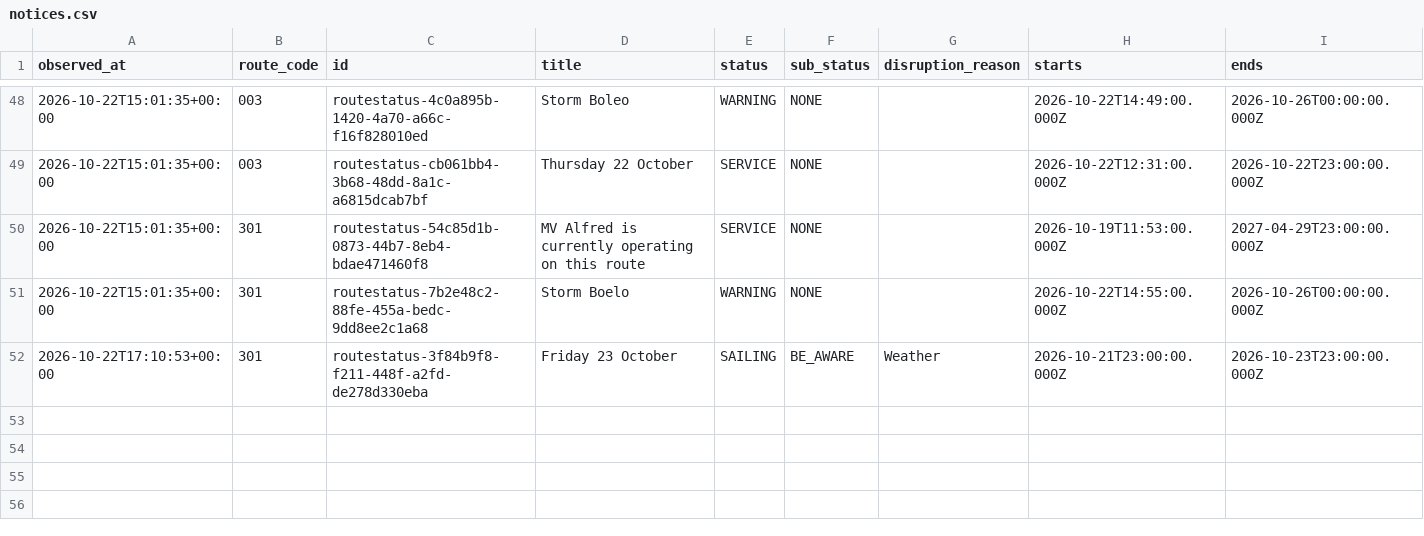
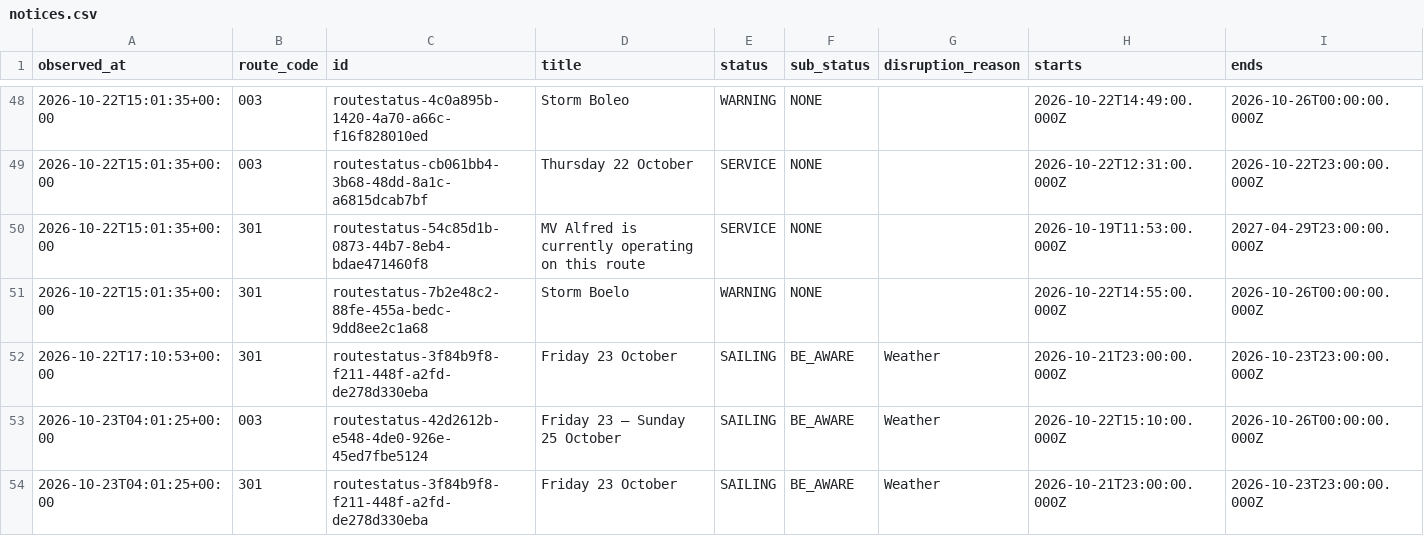
Before and after one commit to SamKelsey/ferry-predictor, a CSV file: notices.csv, drawn as a sheet; only a part is shown, gaps mark what is left out; rows hold the shown columns only; the diff names each change by its address in the sheet, - before the commit and + after, or states it on an @@ line.

```diff
--- a/notices.csv
+++ b/notices.csv
+row 53: 2026-10-23T04:01:25+00:00 | 003 | routestatus-42d2612b-e548-4de0-926e-45ed7fbe5124 | Friday 23 – Sunday 25 October | SAILING | BE_AWARE | Weather | 2026-10-22T15:10:00.000Z | 2026-10-26T00:00:00.000Z
+row 54: 2026-10-23T04:01:25+00:00 | 301 | routestatus-3f84b9f8-f211-448f-a2fd-de278d330eba | Friday 23 October | SAILING | BE_AWARE | Weather | 2026-10-21T23:00:00.000Z | 2026-10-23T23:00:00.000Z
```
